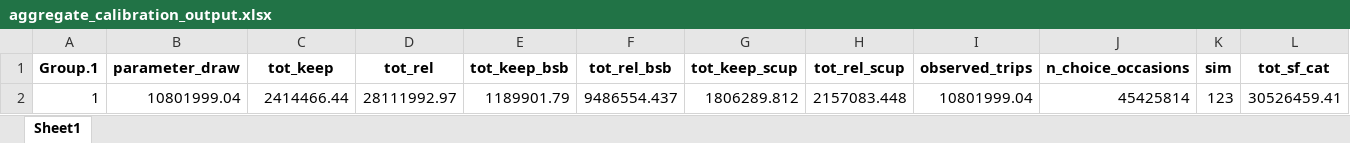
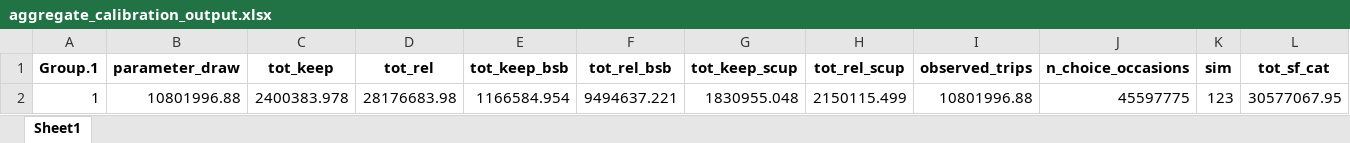
Before and after one commit to acarrharris/Rec.-deman-modelling, an Excel workbook: aggregate_calibration_output.xlsx, sheet Sheet1, drawn as a sheet; only a part is shown; values as stored, in another font and other column widths than the file's, no borders; removed rows and columns are numbered as before the commit, all else as after; rows hold the shown columns only; the diff names each change by its address in the sheet, - before the commit and + after, or states it on an @@ line.

```diff
--- a/aggregate_calibration_output.xlsx (sheet Sheet1)
+++ b/aggregate_calibration_output.xlsx (sheet Sheet1)
-row 2: 1 | 10801999.04 | 2414466.44 | 28111992.97 | 1189901.79 | 9486554.437 | 1806289.812 | 2157083.448 | 10801999.04 | 45425814 | 123 | 30526459.41
+row 2: 1 | 10801996.88 | 2400383.978 | 28176683.98 | 1166584.954 | 9494637.221 | 1830955.048 | 2150115.499 | 10801996.88 | 45597775 | 123 | 30577067.95
```
Also changed, not shown: calibration_output_by_period.xlsx, predicted_catch_NJ.xlsx, 13 other files.
